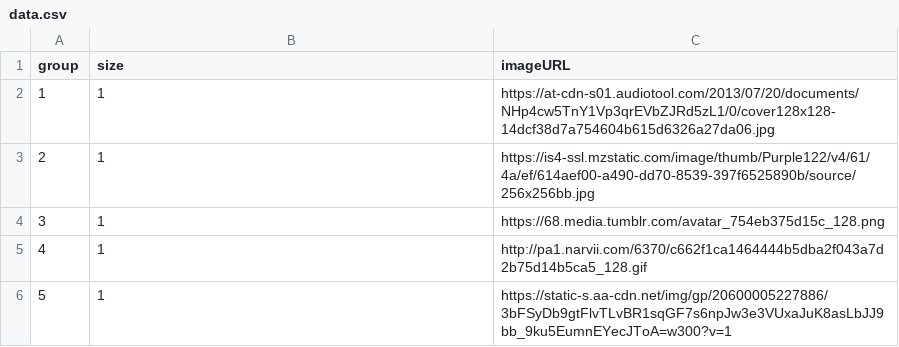
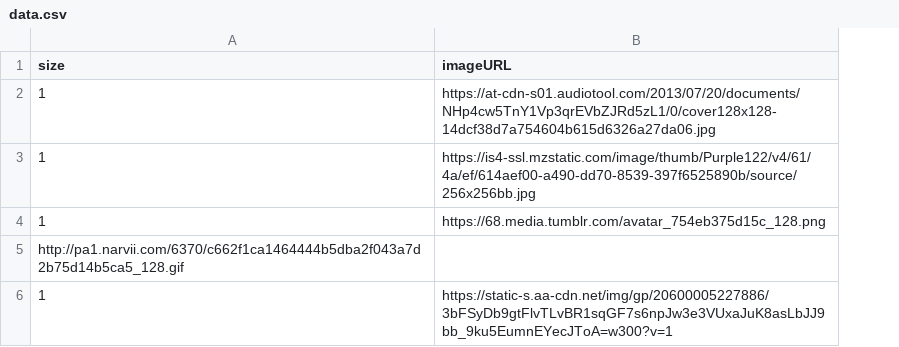
Before and after one commit to latagore/wheel-of-fortune, a CSV file: data.csv, drawn as a sheet; removed rows and columns are numbered as before the commit, all else as after; the diff names each change by its address in the sheet, - before the commit and + after, or states it on an @@ line.

Commit message:
remove group from csv

```diff
--- a/data.csv
+++ b/data.csv
-column A (group), rows 2-4: 1 | 2 | 3; row 6: 5
-row 5: 4 | 1 | http://pa1.narvii.com/6370/c662f1ca1464444b5dba2f043a7d2b75d14b5ca5_128.gif
+row 5: http://pa1.narvii.com/6370/c662f1ca1464444b5dba2f043a7d2b75d14b5ca5_128.gif
```
Also changed, not shown: 1 other file.
